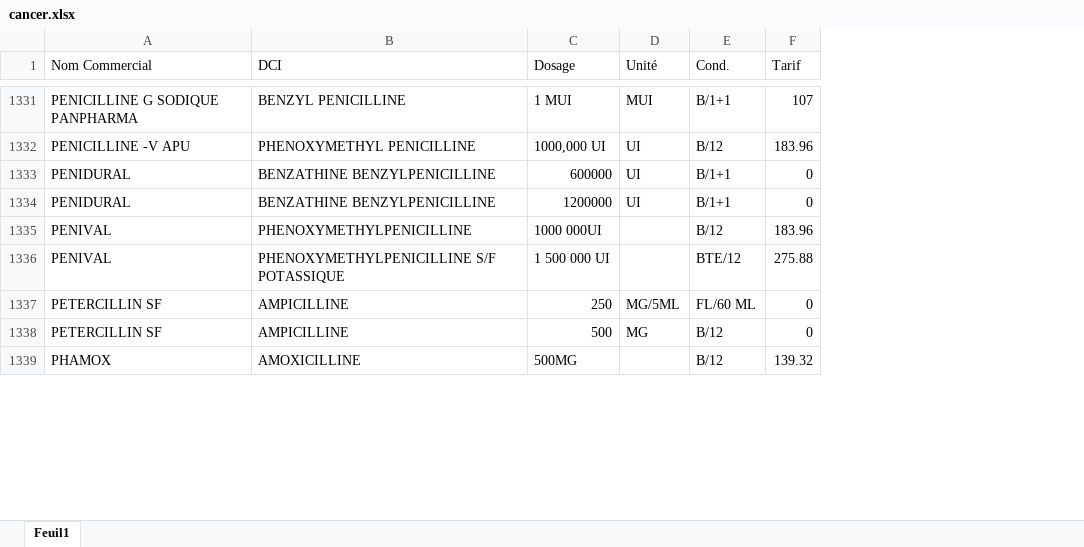
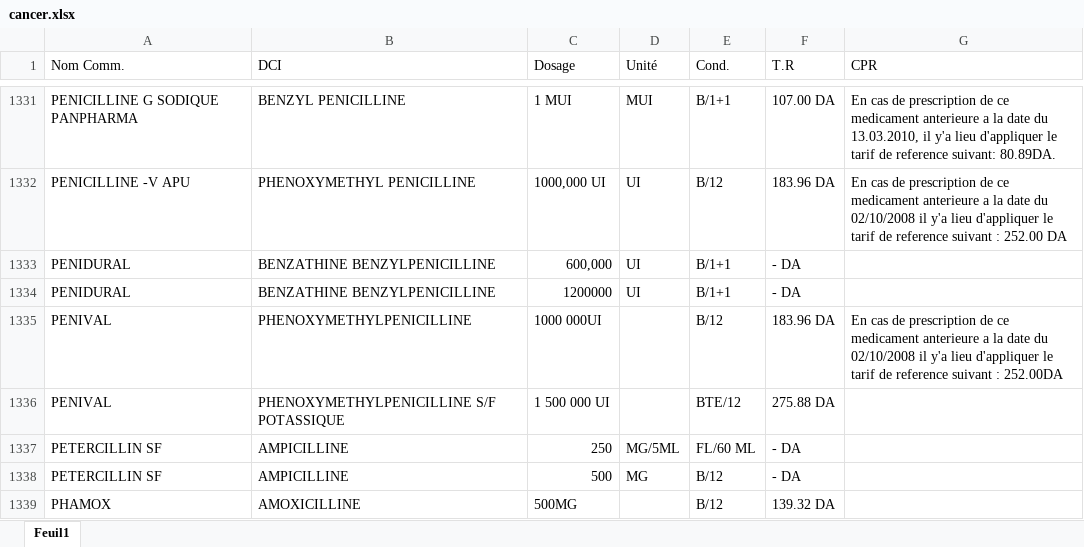
Before and after one commit to LammariOmDev/medic, an Excel workbook: cancer.xlsx, sheet Feuil1, drawn as a sheet; only a part is shown, gaps mark what is left out; values as stored, in another font and other column widths than the file's, no cell formats; removed rows and columns are numbered as before the commit, all else as after; the diff covers the shown part only; the diff names each change by its address in the sheet, - before the commit and + after, or states it on an @@ line.

```diff
--- a/cancer.xlsx (sheet Feuil1)
+++ b/cancer.xlsx (sheet Feuil1)
-column F (Tarif), rows 1331-1339: 107 | 183.96 | 0 | 0 | 183.96 | 275.88 | 0 | 0 | 139.32
+column F (T.R), rows 1331-1339: 107.00 DA | 183.96 DA | - DA | - DA | 183.96 DA | 275.88 DA | - DA | - DA | 139.32 DA
+column G (CPR), rows 1331-1335: En cas de prescription de ce medicament anterieure a la date du 13.03.2010, il y'a lieu d'appliquer le tarif de reference suivant: 80.89DA. | En cas de prescription de ce medicament anterieure a la date du 02/10/2008 il y'a lieu d'appliquer le tarif de reference suivant : 252.00 DA |  |  | En cas de prescription de ce medicament anterieure a la date du 02/10/2008 il y'a lieu d'appliquer le tarif de reference suivant : 252.00DA
-A1: Nom Commercial
+A1: Nom Comm.
-C1333 (Dosage): 600000
+C1333 (Dosage): 600,000
```
Also changed, not shown: 1 moved row and 4 edited cells elsewhere in this sheet, cell formats.
